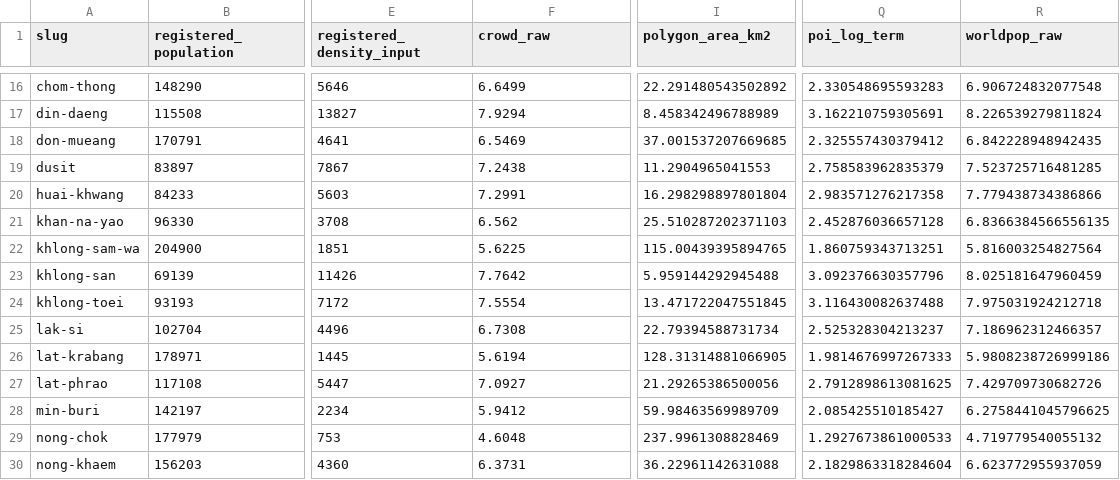
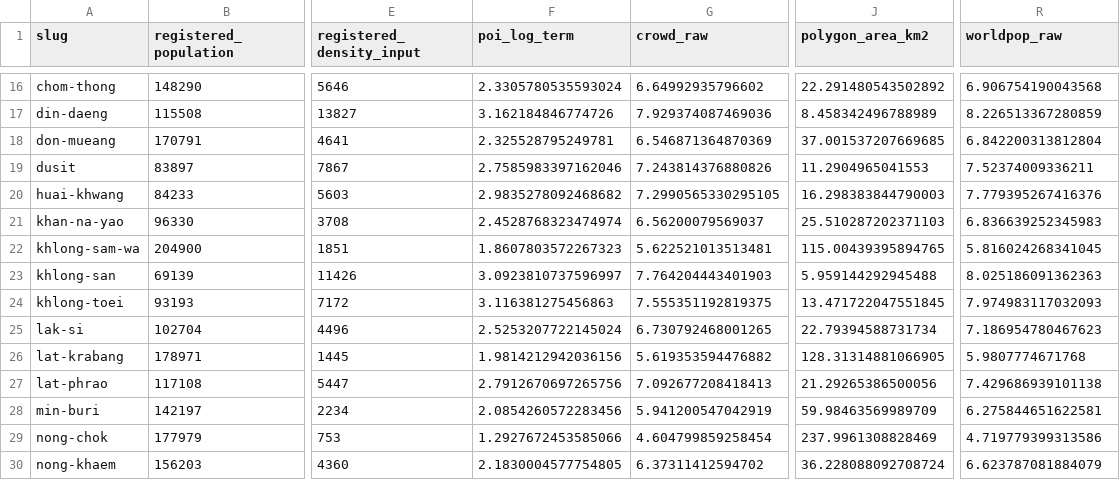
Before and after one commit to pogorelov-labs/city-rating-tokyo, a CSV file: data/bangkok/population-comparison.csv, drawn as a sheet; only a part is shown, gaps mark what is left out; removed rows and columns are numbered as before the commit, all else as after; the diff covers the shown part only; the diff names each change by its address in the sheet, - before the commit and + after, or states it on an @@ line.

```diff
--- a/data/bangkok/population-comparison.csv
+++ b/data/bangkok/population-comparison.csv
+column F (poi_log_term), rows 16-30: 2.3305780535593024 | 3.162184846774726 | 2.325528795249781 | 2.7585983397162046 | 2.9835278092468682 | 2.4528768323474974 | 1.8607803572267323 | 3.0923810737596997 | 3.116381275456863 | 2.5253207722145024 | 1.9814212942036156 | 2.7912670697265756 | 2.0854260572283456 | 1.2927672453585066 | 2.1830004577754805
-column Q (poi_log_term), rows 16-30: 2.330548695593283 | 3.162210759305691 | 2.325557430379412 | 2.758583962835379 | 2.983571276217358 | 2.452876036657128 | 1.860759343713251 | 3.092376630357796 | 3.116430082637488 | 2.525328304213237 | 1.9814676997267333 | 2.7912898613081625 | 2.085425510185427 | 1.2927673861000533 | 2.1829863318284604
-G16 (crowd_raw): 6.6499
+G16 (crowd_raw): 6.64992935796602
-R16 (worldpop_raw): 6.906724832077548
+R16 (worldpop_raw): 6.906754190043568
-G17 (crowd_raw): 7.9294
+G17 (crowd_raw): 7.929374087469036
-R17 (worldpop_raw): 8.226539279811824
+R17 (worldpop_raw): 8.226513367280859
-G18 (crowd_raw): 6.5469
+G18 (crowd_raw): 6.546871364870369
-R18 (worldpop_raw): 6.842228948942435
+R18 (worldpop_raw): 6.842200313812804
-G19 (crowd_raw): 7.2438
+G19 (crowd_raw): 7.243814376880826
-R19 (worldpop_raw): 7.523725716481285
+R19 (worldpop_raw): 7.52374009336211
-G20 (crowd_raw): 7.2991
+G20 (crowd_raw): 7.2990565330295105
-J20 (polygon_area_km2): 16.298298897801804
+J20 (polygon_area_km2): 16.298383844790003
-R20 (worldpop_raw): 7.779438734386866
+R20 (worldpop_raw): 7.779395267416376
-G21 (crowd_raw): 6.562
+G21 (crowd_raw): 6.56200079569037
-R21 (worldpop_raw): 6.8366384566556135
+R21 (worldpop_raw): 6.836639252345983
-G22 (crowd_raw): 5.6225
+G22 (crowd_raw): 5.622521013513481
-R22 (worldpop_raw): 5.816003254827564
+R22 (worldpop_raw): 5.816024268341045
-G23 (crowd_raw): 7.7642
+G23 (crowd_raw): 7.764204443401903
-R23 (worldpop_raw): 8.025181647960459
+R23 (worldpop_raw): 8.025186091362363
-G24 (crowd_raw): 7.5554
+G24 (crowd_raw): 7.555351192819375
-R24 (worldpop_raw): 7.975031924212718
+R24 (worldpop_raw): 7.974983117032093
-G25 (crowd_raw): 6.7308
+G25 (crowd_raw): 6.730792468001265
-R25 (worldpop_raw): 7.186962312466357
+R25 (worldpop_raw): 7.186954780467623
-G26 (crowd_raw): 5.6194
+G26 (crowd_raw): 5.619353594476882
-R26 (worldpop_raw): 5.9808238726999186
+R26 (worldpop_raw): 5.9807774671768
-G27 (crowd_raw): 7.0927
+G27 (crowd_raw): 7.092677208418413
-R27 (worldpop_raw): 7.429709730682726
+R27 (worldpop_raw): 7.429686939101138
-G28 (crowd_raw): 5.9412
+G28 (crowd_raw): 5.941200547042919
-R28 (worldpop_raw): 6.2758441045796625
+R28 (worldpop_raw): 6.275844651622581
-G29 (crowd_raw): 4.6048
+G29 (crowd_raw): 4.604799859258454
-R29 (worldpop_raw): 4.719779540055132
+R29 (worldpop_raw): 4.719779399313586
-G30 (crowd_raw): 6.3731
+G30 (crowd_raw): 6.37311412594702
-J30 (polygon_area_km2): 36.22961142631088
+J30 (polygon_area_km2): 36.228088092708724
-R30 (worldpop_raw): 6.623772955937059
+R30 (worldpop_raw): 6.623787081884079
```
Also changed, not shown: 74 edited cells elsewhere in this file, 53 other files.
